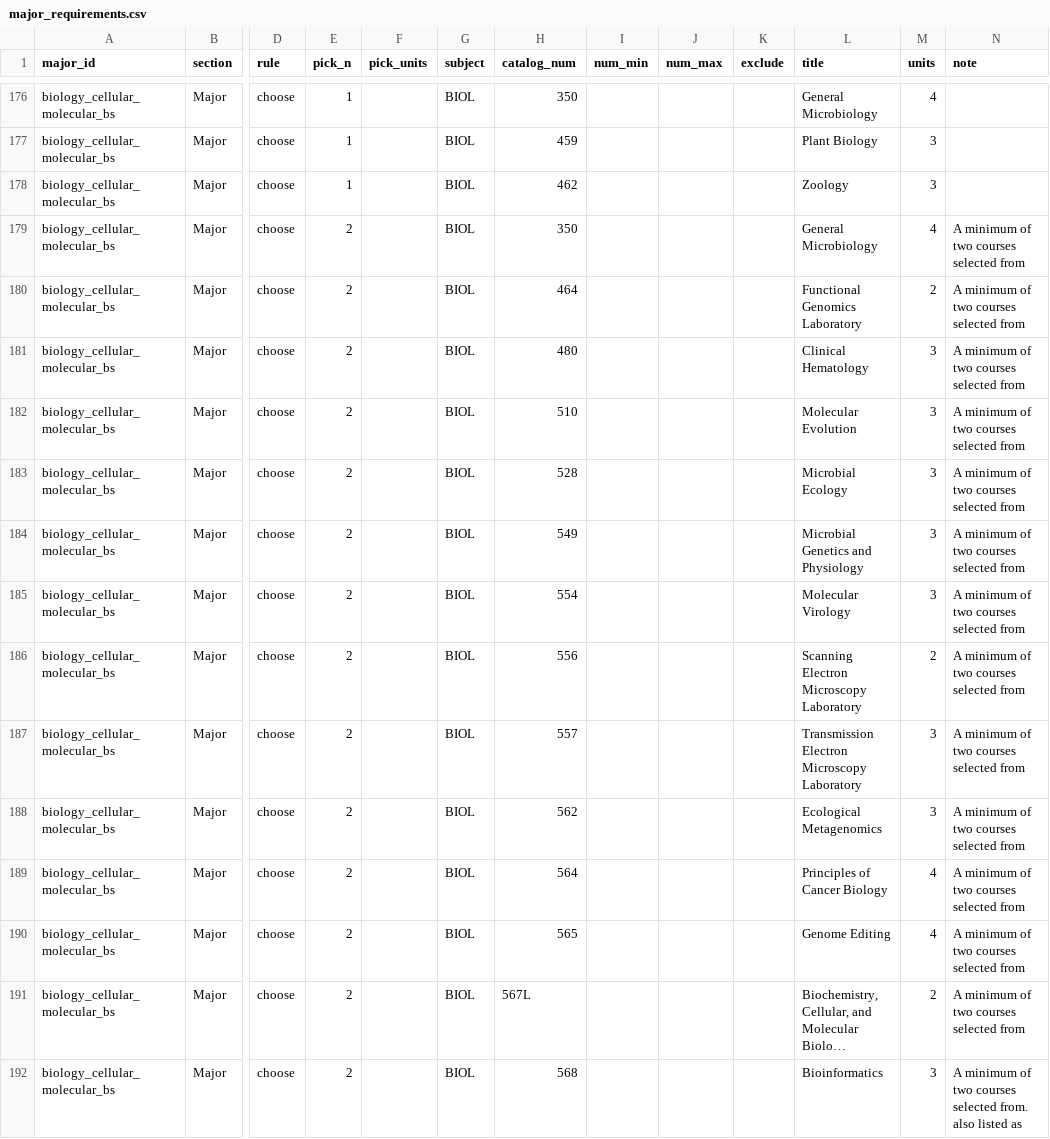
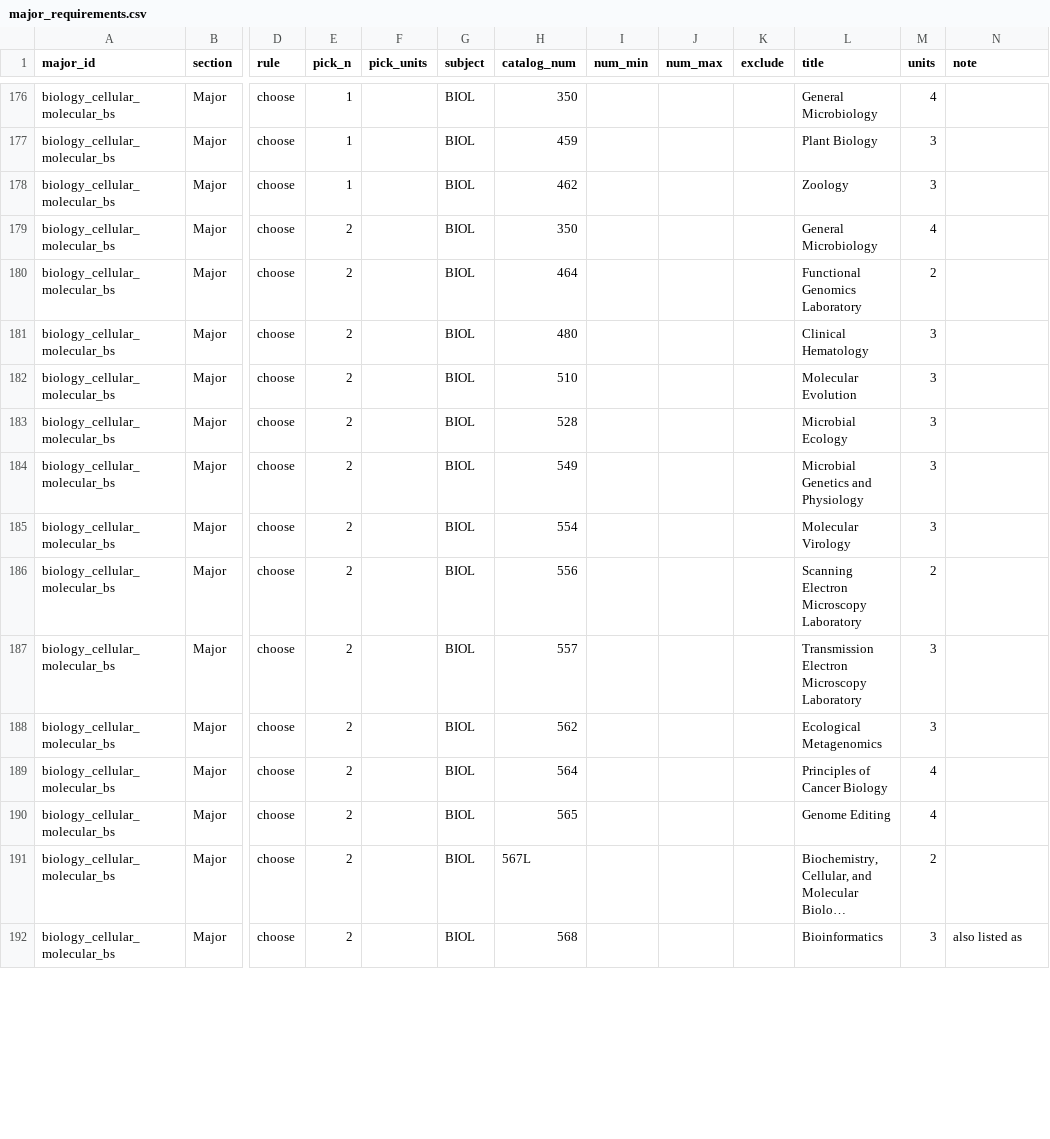
Before and after one commit to MeharButtar/EZClass, a CSV file: data/majors/staging/major_requirements.csv, drawn as a sheet; only a part is shown, gaps mark what is left out; long unchanged cells end in …; the diff covers the shown part only; the diff names each change by its address in the sheet, - before the commit and + after, or states it on an @@ line.

```diff
--- a/data/majors/staging/major_requirements.csv
+++ b/data/majors/staging/major_requirements.csv
-N179:N191 (note): A minimum of two courses selected from
+N179:N191 (note): (empty)
-N192 (note): A minimum of two courses selected from. also listed as
+N192 (note): also listed as
```
Also changed, not shown: 1 added row and 88 edited cells elsewhere in this file, 2 other files.
